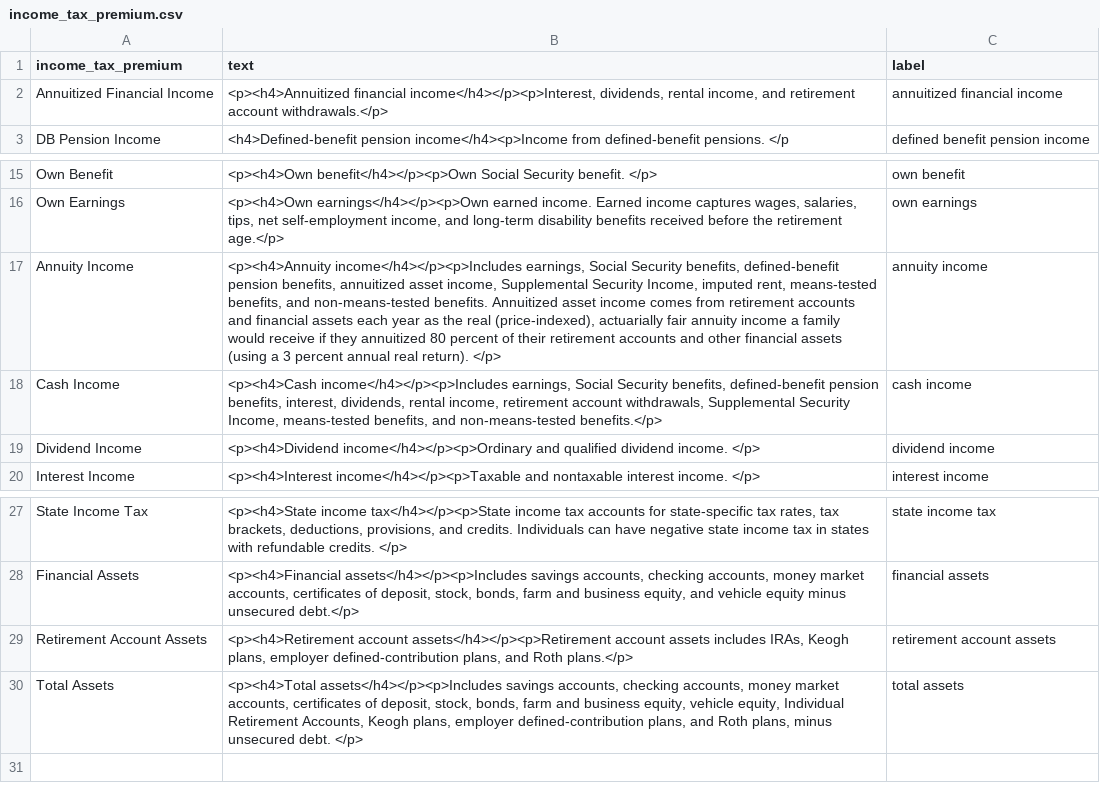
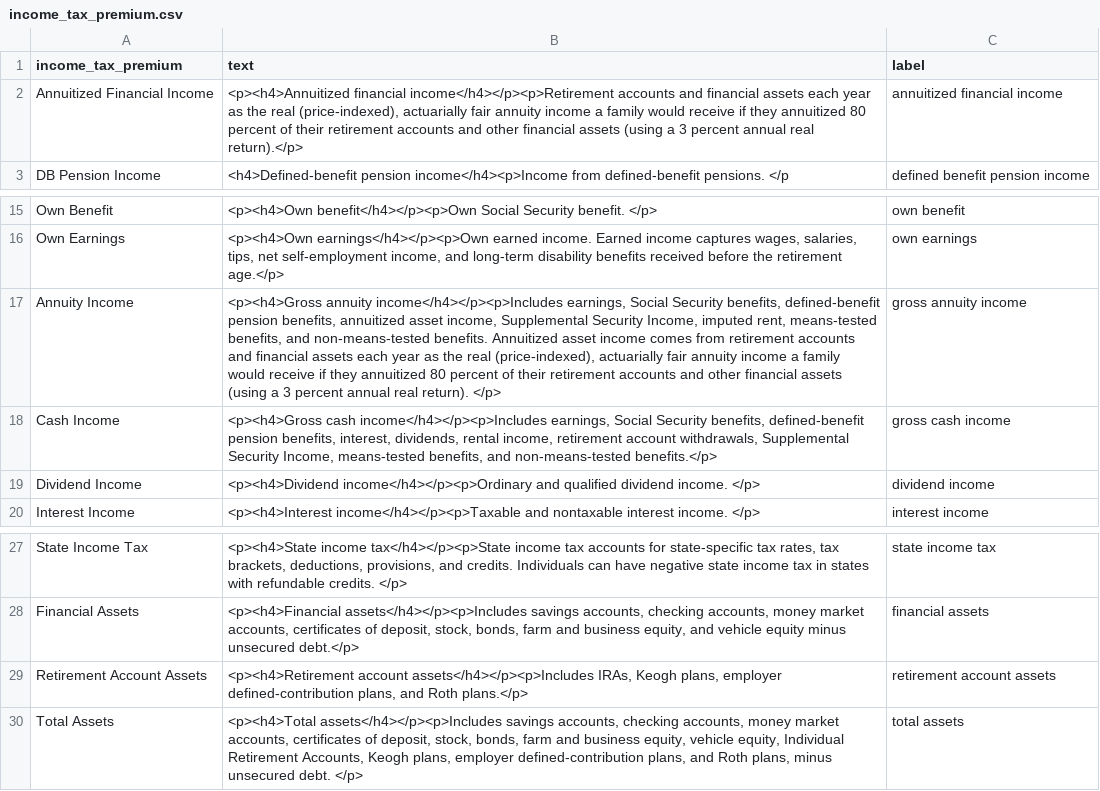
Before and after one commit to UrbanInstitute/dynasim-shiny4, a CSV file: text/income_tax_premium.csv, drawn as a sheet; only a part is shown, gaps mark what is left out.

```diff
--- a/text/income_tax_premium.csv
+++ b/text/income_tax_premium.csv
@@ -1,3 +1,3 @@
 income_tax_premium,text,label
-Annuitized Financial Income,"<p><h4>Annuitized financial income</h4></p><p>Interest, dividends, rental income, and retirement account withdrawals.</p>",annuitized financial income
+Annuitized Financial Income,"<p><h4>Annuitized financial income</h4></p><p>Retirement accounts and financial assets each year as the real (price-indexed), actuarially fair annuity income a family would receive if they annuitized 80 percent of their retirement accounts and other financial assets (using a 3 percent annual real return).</p>",annuitized financial income
 DB Pension Income,<h4>Defined-benefit pension income</h4><p>Income from defined-benefit pensions. </p,defined benefit pension income
@@ -16,4 +16,4 @@ Own Benefit,<p><h4>Own benefit</h4></p><p>Own Social Security benefit. </p>,own
 Own Earnings,"<p><h4>Own earnings</h4></p><p>Own earned income. Earned income captures wages, salaries, tips, net self-employment income, and long-term disability benefits received before the retirement age.</p>",own earnings
-Annuity Income,"<p><h4>Annuity income</h4></p><p>Includes earnings, Social Security benefits, defined-benefit pension benefits, annuitized asset income, Supplemental Security Income, imputed rent, means-tested benefits, and non-means-tested benefits. Annuitized asset income comes from retirement accounts and financial assets each year as the real (price-indexed), actuarially fair annuity income a family would receive if they annuitized 80 percent of their retirement accounts and other financial assets (using a 3 percent annual real return). </p>",annuity income
-Cash Income,"<p><h4>Cash income</h4></p><p>Includes earnings, Social Security benefits, defined-benefit pension benefits, interest, dividends, rental income, retirement account withdrawals, Supplemental Security Income, means-tested benefits, and non-means-tested benefits.</p>",cash income
+Annuity Income,"<p><h4>Gross annuity income</h4></p><p>Includes earnings, Social Security benefits, defined-benefit pension benefits, annuitized asset income, Supplemental Security Income, imputed rent, means-tested benefits, and non-means-tested benefits. Annuitized asset income comes from retirement accounts and financial assets each year as the real (price-indexed), actuarially fair annuity income a family would receive if they annuitized 80 percent of their retirement accounts and other financial assets (using a 3 percent annual real return). </p>",gross annuity income
+Cash Income,"<p><h4>Gross cash income</h4></p><p>Includes earnings, Social Security benefits, defined-benefit pension benefits, interest, dividends, rental income, retirement account withdrawals, Supplemental Security Income, means-tested benefits, and non-means-tested benefits.</p>",gross cash income
 Dividend Income,<p><h4>Dividend income</h4></p><p>Ordinary and qualified dividend income. </p>,dividend income
@@ -28,3 +28,3 @@ State Income Tax,"<p><h4>State income tax</h4></p><p>State income tax accounts f
 Financial Assets,"<p><h4>Financial assets</h4></p><p>Includes savings accounts, checking accounts, money market accounts, certificates of deposit, stock, bonds, farm and business equity, and vehicle equity minus unsecured debt.</p>",financial assets
-Retirement Account Assets,"<p><h4>Retirement account assets</h4></p><p>Retirement account assets includes IRAs, Keogh plans, employer defined-contribution plans, and Roth plans.</p>",retirement account assets
+Retirement Account Assets,"<p><h4>Retirement account assets</h4></p><p>Includes IRAs, Keogh plans, employer defined-contribution plans, and Roth plans.</p>",retirement account assets
 Total Assets,"<p><h4>Total assets</h4></p><p>Includes savings accounts, checking accounts, money market accounts, certificates of deposit, stock, bonds, farm and business equity, vehicle equity, Individual Retirement Accounts, Keogh plans, employer defined-contribution plans, and Roth plans, minus unsecured debt. </p>",total assets
```
Also changed, not shown: options-guide.csv, text/option.csv, 1 other file.
